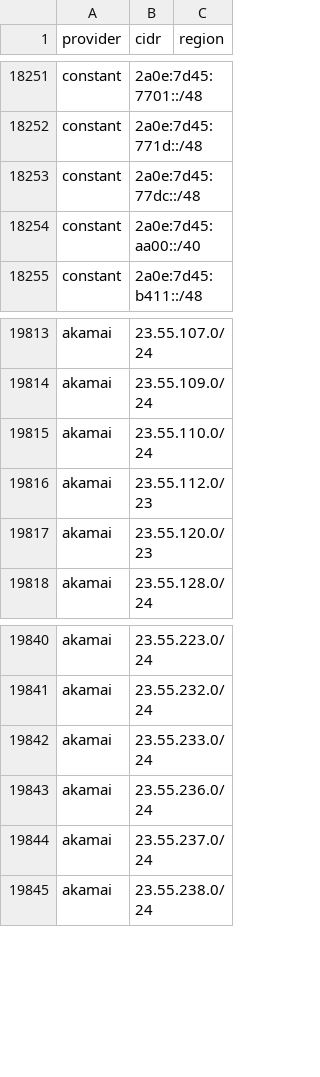
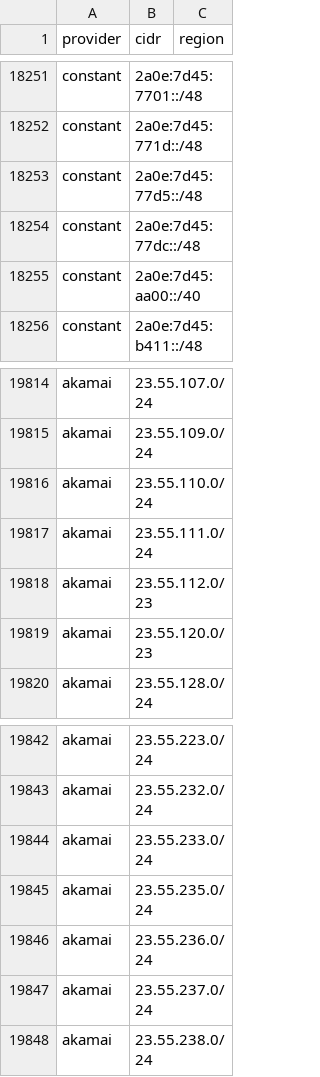
Before and after one commit to prettyleaf/cdn, a CSV file: all/all.csv, drawn as a sheet; only a part is shown, gaps mark what is left out; the diff covers the shown part only.

```diff
--- a/all/all.csv
+++ b/all/all.csv
@@ -18252,2 +18252,3 @@ constant,2a0e:7d45:7701::/48,
 constant,2a0e:7d45:771d::/48,
+constant,2a0e:7d45:77d5::/48,
 constant,2a0e:7d45:77dc::/48,
@@ -19815,2 +19816,3 @@ akamai,23.55.109.0/24,
 akamai,23.55.110.0/24,
+akamai,23.55.111.0/24,
 akamai,23.55.112.0/23,
@@ -19842,2 +19844,3 @@ akamai,23.55.232.0/24,
 akamai,23.55.233.0/24,
+akamai,23.55.235.0/24,
 akamai,23.55.236.0/24,
```
Also changed, not shown: 3 added rows and 2 removed rows elsewhere in this file, 7 other files.
